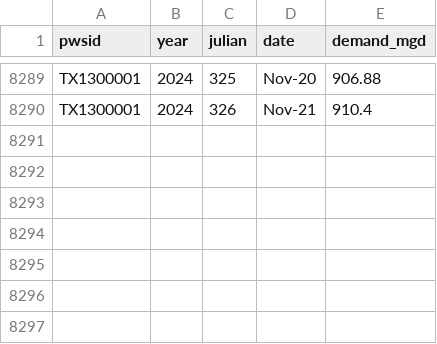
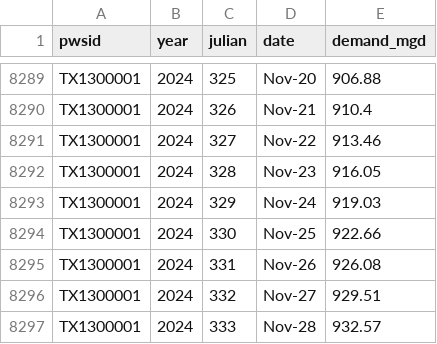
Before and after one commit to dathere/boerne-dashboard, a CSV file: boerne-water-supply/data/demand/all_demand_cum.csv, drawn as a sheet; only a part is shown, gaps mark what is left out.

```diff
--- a/boerne-water-supply/data/demand/all_demand_cum.csv
+++ b/boerne-water-supply/data/demand/all_demand_cum.csv
@@ -8290 +8290,8 @@
 "TX1300001",2024,326,"Nov-21",910.4
+"TX1300001",2024,327,"Nov-22",913.46
+"TX1300001",2024,328,"Nov-23",916.05
+"TX1300001",2024,329,"Nov-24",919.03
+"TX1300001",2024,330,"Nov-25",922.66
+"TX1300001",2024,331,"Nov-26",926.08
+"TX1300001",2024,332,"Nov-27",929.51
+"TX1300001",2024,333,"Nov-28",932.57
```
Also changed, not shown: boerne-water-supply/data/demand/all_demand_by_source.csv, boerne-water-supply/data/demand/all_reclaimed_percent_of_total.csv, 11 other files.
